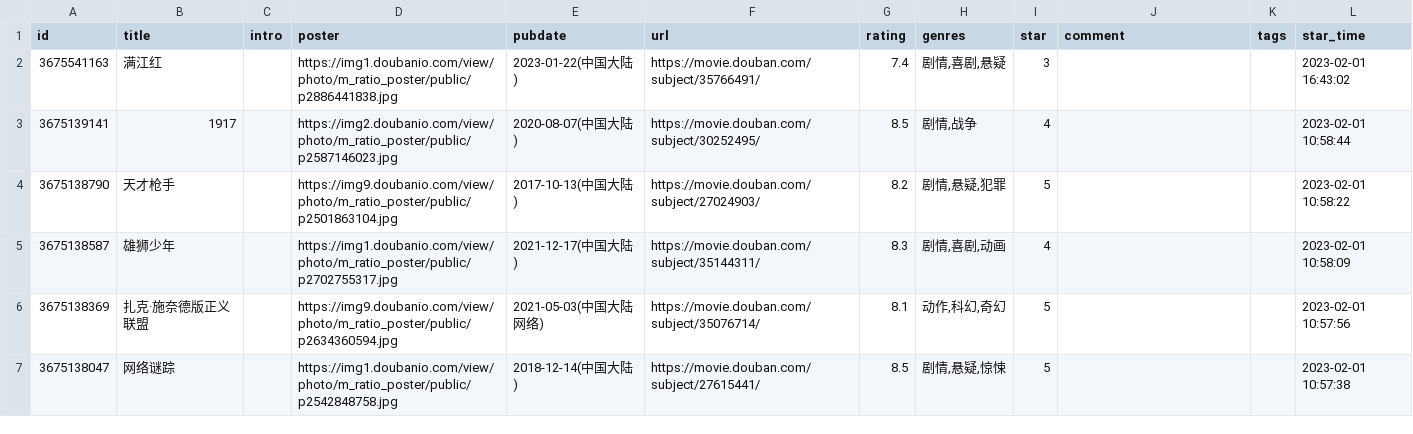
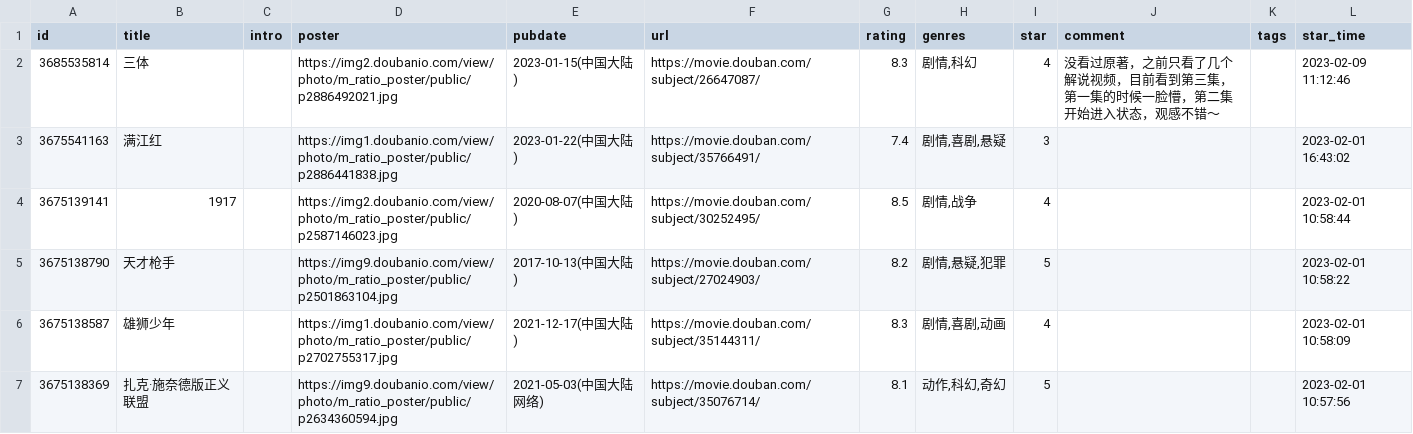
Before and after one commit to koobai/blog, a CSV file: _data/douban/movie.csv, drawn as a sheet; only a part is shown; the shorter side is filled out with more unchanged rows.

Commit message:
chore: update douban data

```diff
--- a/_data/douban/movie.csv
+++ b/_data/douban/movie.csv
@@ -1,2 +1,3 @@
 id,title,intro,poster,pubdate,url,rating,genres,star,comment,tags,star_time
+3685535814,三体,,https://img2.doubanio.com/view/photo/m_ratio_poster/public/p2886492021.jpg,2023-01-15(中国大陆),https://movie.douban.com/subject/26647087/,8.3,"剧情,科幻",4,没看过原著，之前只看了几个解说视频，目前看到第三集，第一集的时候一脸懵，第二集开始进入状态，观感不错～,,2023-02-09 11:12:46
 3675541163,满江红,,https://img1.doubanio.com/view/photo/m_ratio_poster/public/p2886441838.jpg,2023-01-22(中国大陆),https://movie.douban.com/subject/35766491/,7.4,"剧情,喜剧,悬疑",3,,,2023-02-01 16:43:02
```
